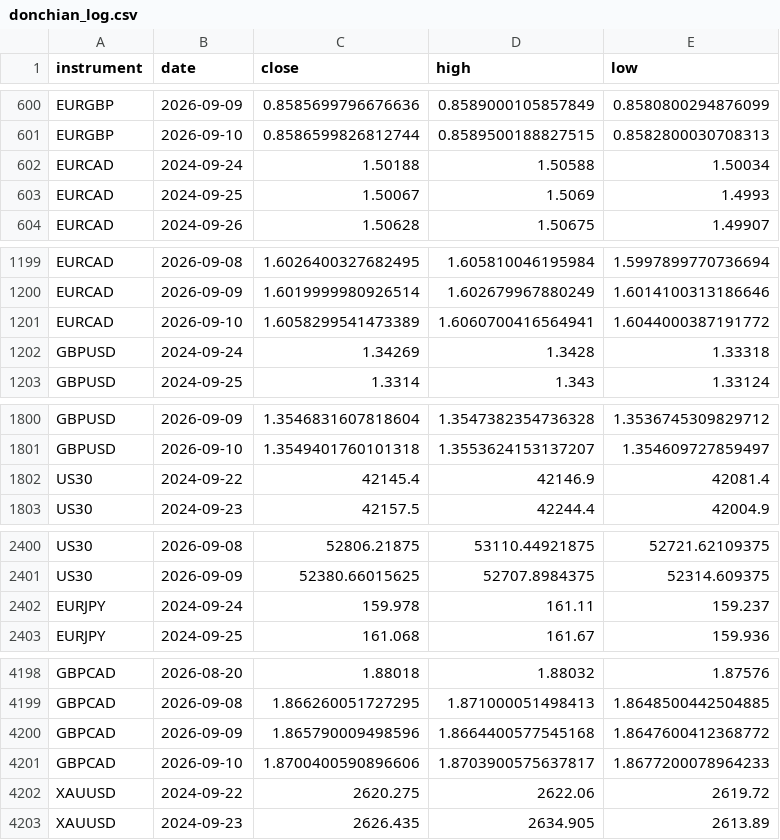
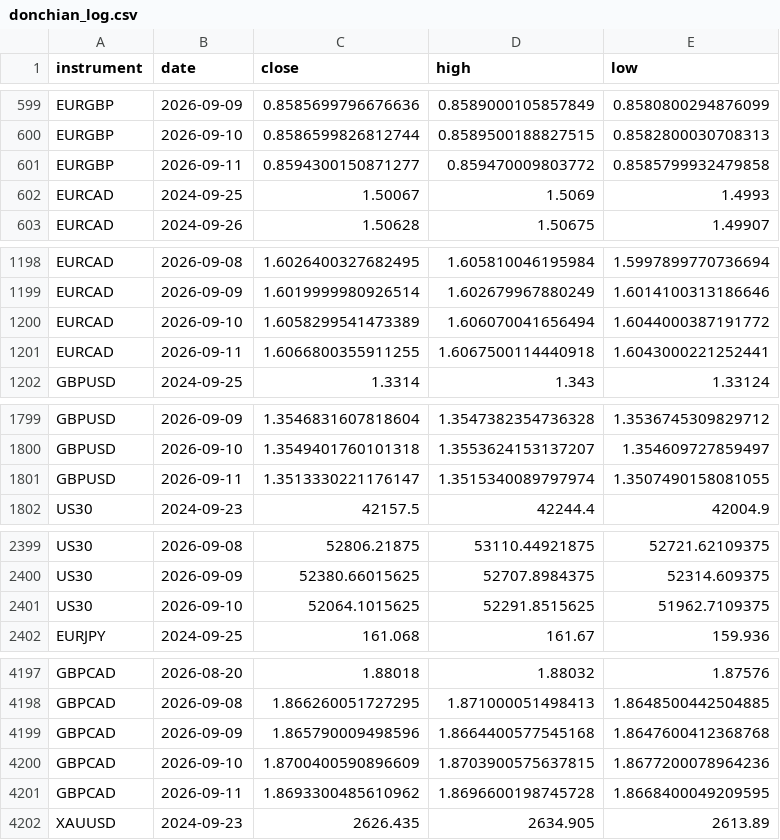
Before and after one commit to kenjtradez/portfolio-forward-test, a CSV file: donchian_log.csv, drawn as a sheet; only a part is shown, gaps mark what is left out; the diff covers the shown part only.

```diff
--- a/donchian_log.csv
+++ b/donchian_log.csv
@@ -601,3 +600,3 @@ EURGBP,2026-09-09,0.8585699796676636,0.8589000105857849,0.8580800294876099
 EURGBP,2026-09-10,0.8586599826812744,0.8589500188827515,0.8582800030708313
-EURCAD,2024-09-24,1.50188,1.50588,1.50034
+EURGBP,2026-09-11,0.8594300150871277,0.859470009803772,0.8585799932479858
 EURCAD,2024-09-25,1.50067,1.5069,1.4993
@@ -1200,4 +1199,4 @@ EURCAD,2026-09-08,1.6026400327682495,1.605810046195984,1.5997899770736694
 EURCAD,2026-09-09,1.6019999980926514,1.602679967880249,1.6014100313186646
-EURCAD,2026-09-10,1.6058299541473389,1.6060700416564941,1.6044000387191772
-GBPUSD,2024-09-24,1.34269,1.3428,1.33318
+EURCAD,2026-09-10,1.6058299541473389,1.606070041656494,1.6044000387191772
+EURCAD,2026-09-11,1.6066800355911255,1.6067500114440918,1.6043000221252441
 GBPUSD,2024-09-25,1.3314,1.343,1.33124
@@ -1801,3 +1800,3 @@ GBPUSD,2026-09-09,1.3546831607818604,1.3547382354736328,1.3536745309829712
 GBPUSD,2026-09-10,1.3549401760101318,1.3553624153137207,1.354609727859497
-US30,2024-09-22,42145.4,42146.9,42081.4
+GBPUSD,2026-09-11,1.3513330221176147,1.3515340089797974,1.3507490158081055
 US30,2024-09-23,42157.5,42244.4,42004.9
@@ -2401,3 +2400,3 @@ US30,2026-09-08,52806.21875,53110.44921875,52721.62109375
 US30,2026-09-09,52380.66015625,52707.8984375,52314.609375
-EURJPY,2024-09-24,159.978,161.11,159.237
+US30,2026-09-10,52064.1015625,52291.8515625,51962.7109375
 EURJPY,2024-09-25,161.068,161.67,159.936
@@ -4199,5 +4198,5 @@ GBPCAD,2026-08-20,1.88018,1.88032,1.87576
 GBPCAD,2026-09-08,1.866260051727295,1.871000051498413,1.8648500442504885
-GBPCAD,2026-09-09,1.865790009498596,1.8664400577545168,1.8647600412368772
-GBPCAD,2026-09-10,1.8700400590896606,1.8703900575637817,1.8677200078964233
-XAUUSD,2024-09-22,2620.275,2622.06,2619.72
+GBPCAD,2026-09-09,1.865790009498596,1.8664400577545168,1.8647600412368768
+GBPCAD,2026-09-10,1.8700400590896609,1.8703900575637815,1.8677200078964236
+GBPCAD,2026-09-11,1.8693300485610962,1.8696600198745728,1.8668400049209595
 XAUUSD,2024-09-23,2626.435,2634.905,2613.89
```
Also changed, not shown: 6 added rows and 6 removed rows elsewhere in this file, connors_log.csv, journal.csv, 3 other files.
